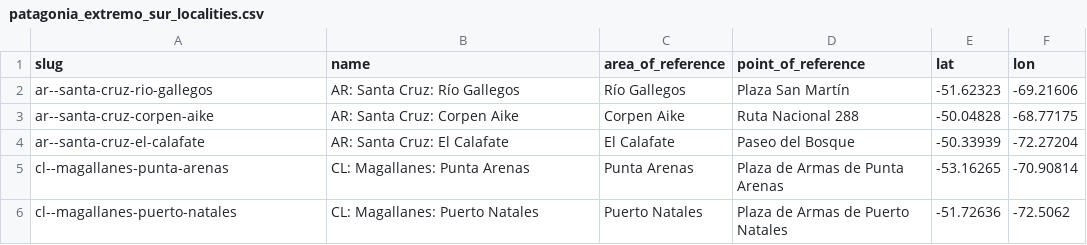
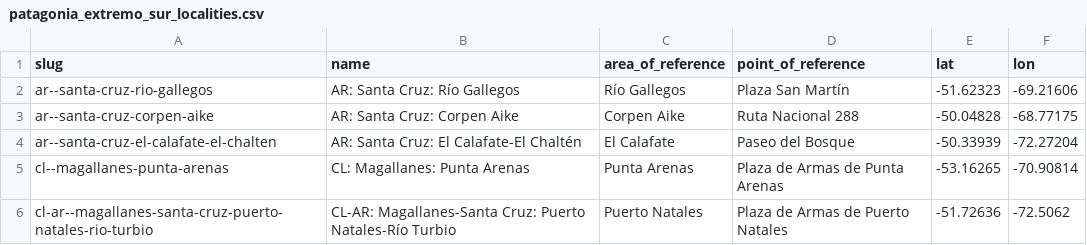
Before and after one commit to Jaza/world-locality-transit-graph, a CSV file: csv/patagonia_extremo_sur_localities.csv, drawn as a sheet.

```diff
--- a/csv/patagonia_extremo_sur_localities.csv
+++ b/csv/patagonia_extremo_sur_localities.csv
@@ -3,4 +3,4 @@ ar--santa-cruz-rio-gallegos,AR: Santa Cruz: Río Gallegos,Río Gallegos,Plaza Sa
 ar--santa-cruz-corpen-aike,AR: Santa Cruz: Corpen Aike,Corpen Aike,Ruta Nacional 288,-50.04828,-68.77175
-ar--santa-cruz-el-calafate,AR: Santa Cruz: El Calafate,El Calafate,Paseo del Bosque,-50.33939,-72.27204
+ar--santa-cruz-el-calafate-el-chalten,AR: Santa Cruz: El Calafate-El Chaltén,El Calafate,Paseo del Bosque,-50.33939,-72.27204
 cl--magallanes-punta-arenas,CL: Magallanes: Punta Arenas,Punta Arenas,Plaza de Armas de Punta Arenas,-53.16265,-70.90814
-cl--magallanes-puerto-natales,CL: Magallanes: Puerto Natales,Puerto Natales,Plaza de Armas de Puerto Natales,-51.72636,-72.5062
+cl-ar--magallanes-santa-cruz-puerto-natales-rio-turbio,CL-AR: Magallanes-Santa Cruz: Puerto Natales-Río Turbio,Puerto Natales,Plaza de Armas de Puerto Natales,-51.72636,-72.5062
```
Also changed, not shown: csv/patagonia_extremo_sur_localities_transit_times.csv, csv/south_america_localities.csv, 1 other file.
